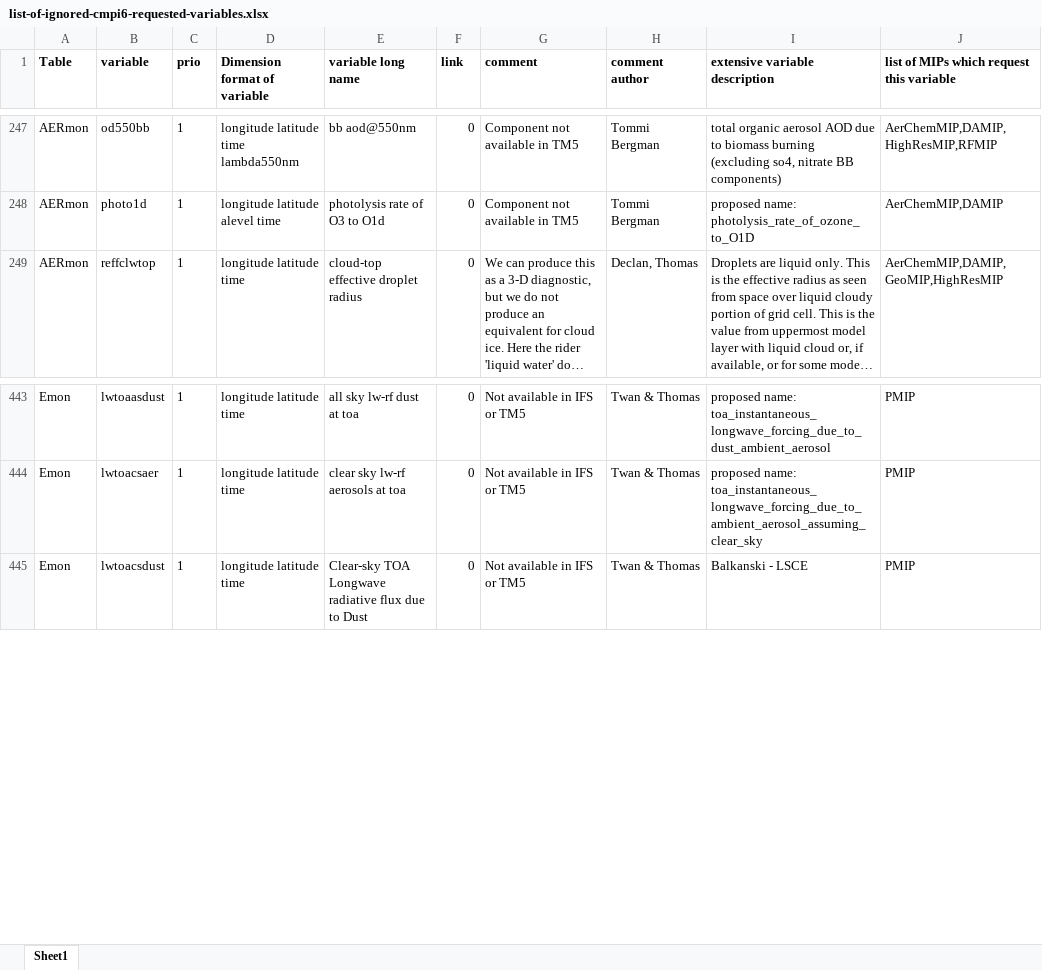
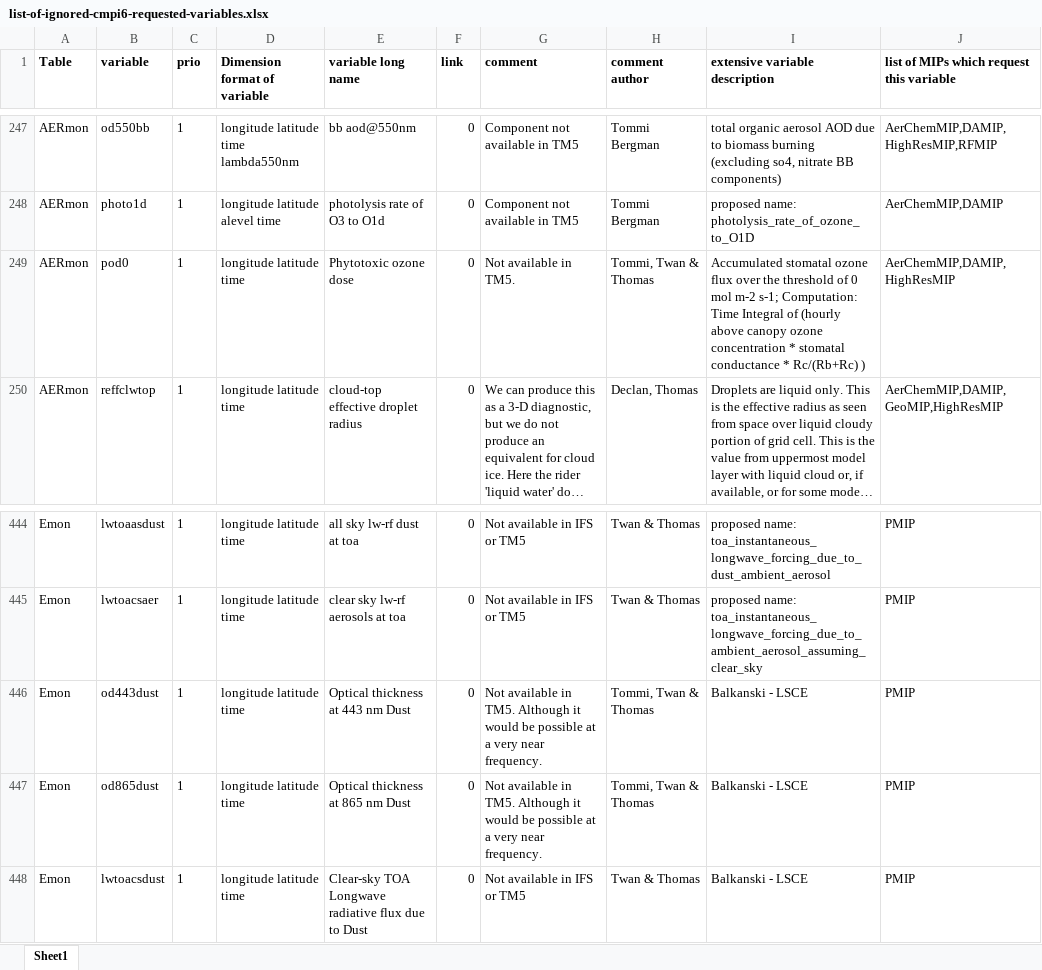
Before and after one commit to EC-Earth/ece2cmor3, an Excel workbook: ece2cmor3/resources/list-of-ignored-cmpi6-requested-variables.xlsx, sheet Sheet1, drawn as a sheet; only a part is shown, gaps mark what is left out; long unchanged cells end in …; values as stored, in another font and other column widths than the file's, no borders; the diff names each change by its address in the sheet, - before the commit and + after, or states it on an @@ line.

```diff
--- a/ece2cmor3/resources/list-of-ignored-cmpi6-requested-variables.xlsx (sheet Sheet1)
+++ b/ece2cmor3/resources/list-of-ignored-cmpi6-requested-variables.xlsx (sheet Sheet1)
+row 249: AERmon | pod0 | 1 | longitude latitude time | Phytotoxic ozone dose | 0 | Not available in TM5. | Tommi, Twan & Thomas | Accumulated stomatal ozone flux over the threshold of 0 mol m-2 s-1; Computation: Time Integral of (hourly above canopy ozone concentration * stomatal conductance * Rc/(Rb+Rc) ) | AerChemMIP,DAMIP,HighResMIP
+row 446: Emon | od443dust | 1 | longitude latitude time | Optical thickness at 443 nm Dust | 0 | Not available in TM5. Although it would be possible at a very near frequency. | Tommi, Twan & Thomas | Balkanski - LSCE | PMIP
+row 447: Emon | od865dust | 1 | longitude latitude time | Optical thickness at 865 nm Dust | 0 | Not available in TM5. Although it would be possible at a very near frequency. | Tommi, Twan & Thomas | Balkanski - LSCE | PMIP
```
Also changed, not shown: ece2cmor3/resources/list-of-identified-missing-cmpi6-requested-variables.xlsx.
